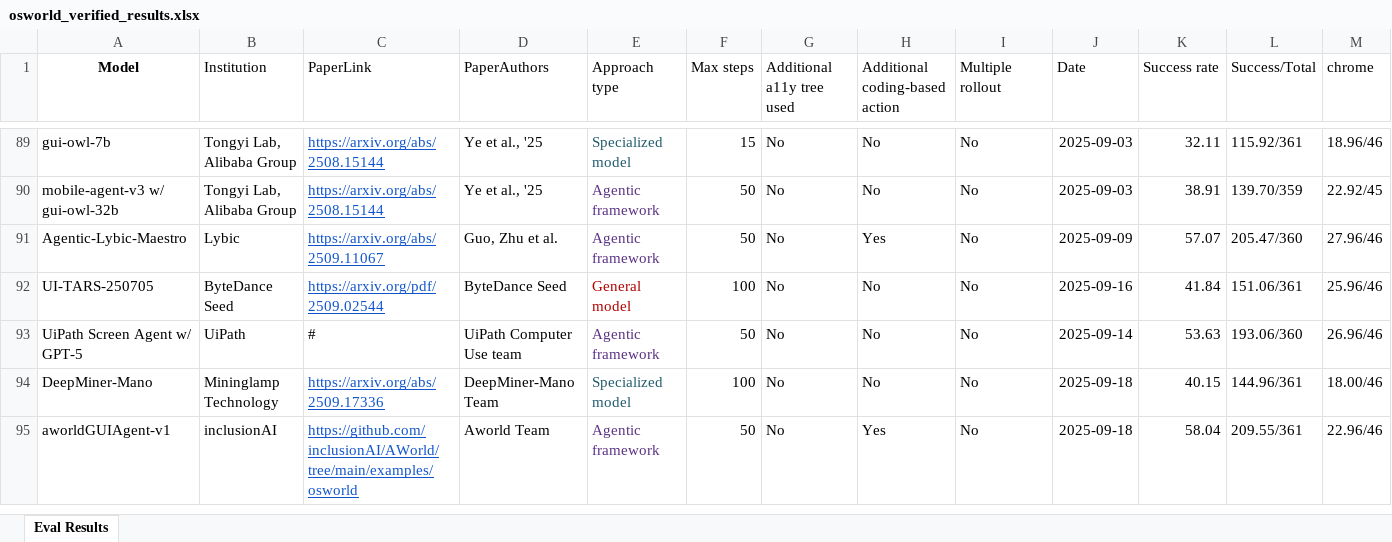
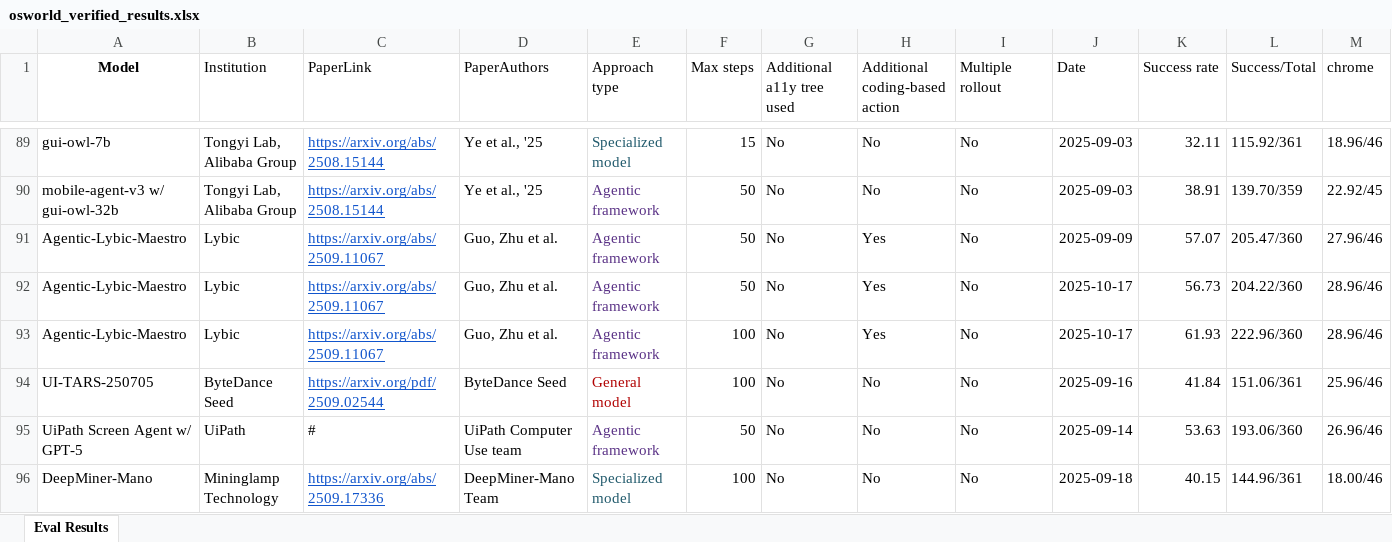
Before and after one commit to OS-World/OS-World.github.io, an Excel workbook: static/data/osworld_verified_results.xlsx, sheet Eval Results, drawn as a sheet; only a part is shown, gaps mark what is left out; the shorter side is filled out with more unchanged rows; values as stored, in another font and other column widths than the file's, no borders; rows hold the shown columns only; the diff names each change by its address in the sheet, - before the commit and + after, or states it on an @@ line.

Commit message:
Update

```diff
--- a/static/data/osworld_verified_results.xlsx (sheet Eval Results)
+++ b/static/data/osworld_verified_results.xlsx (sheet Eval Results)
+row 92: Agentic-Lybic-Maestro | Lybic | https://arxiv.org/abs/2509.11067 | Guo, Zhu et al. | Agentic framework | 50 | No | Yes | No | 2025-10-17 | 56.73 | 204.22/360 | 28.96/46
+row 93: Agentic-Lybic-Maestro | Lybic | https://arxiv.org/abs/2509.11067 | Guo, Zhu et al. | Agentic framework | 100 | No | Yes | No | 2025-10-17 | 61.93 | 222.96/360 | 28.96/46
```
